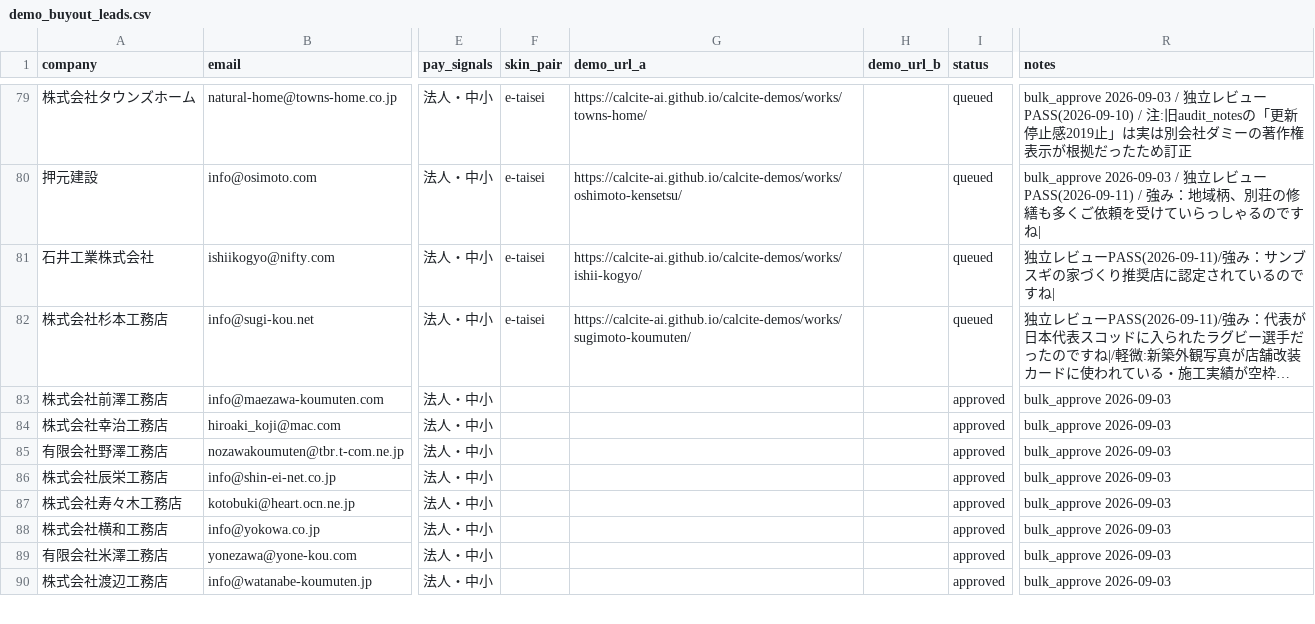
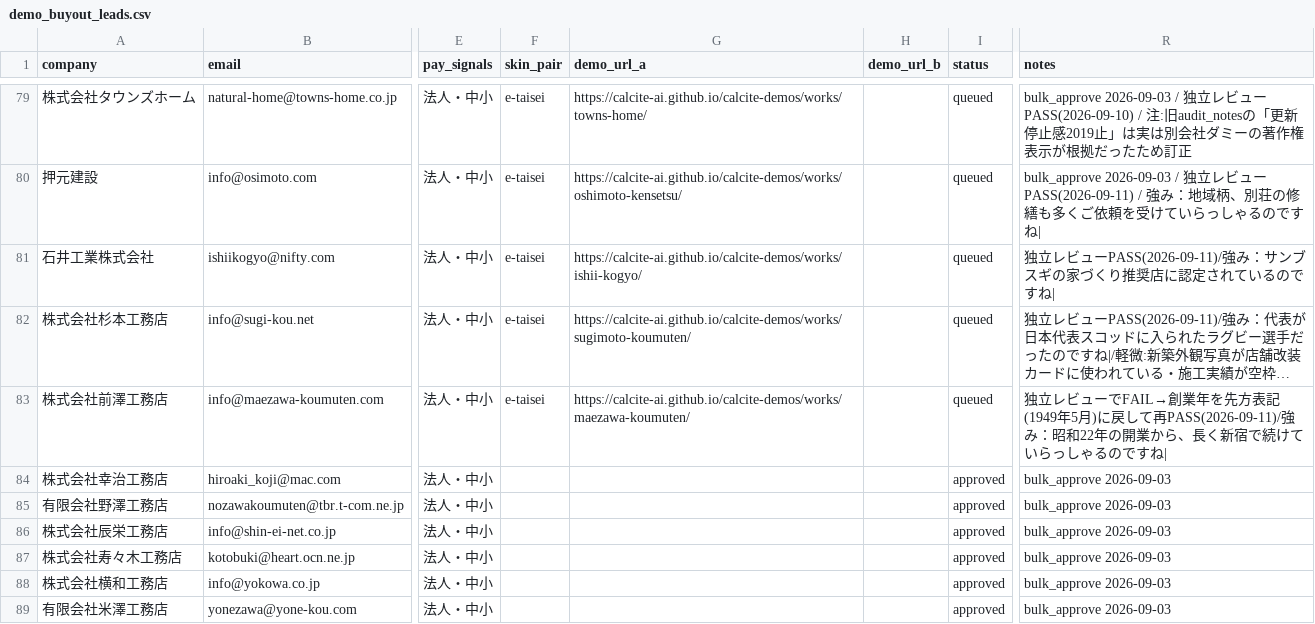
Before and after one commit to calcite-ai/calcite-demos, a CSV file: buyout-ops/demo_buyout_leads.csv, drawn as a sheet; only a part is shown, gaps mark what is left out; the shorter side is filled out with more unchanged rows; long unchanged cells end in …; the diff names each change by its address in the sheet, - before the commit and + after, or states it on an @@ line.

```diff
--- a/buyout-ops/demo_buyout_leads.csv
+++ b/buyout-ops/demo_buyout_leads.csv
-F83 (skin_pair): (empty)
+F83 (skin_pair): e-taisei
-G83 (demo_url_a): (empty)
+G83 (demo_url_a): https://calcite-ai.github.io/calcite-demos/works/maezawa-koumuten/
-I83 (status): approved
+I83 (status): queued
-R83 (notes): bulk_approve 2026-09-03
+R83 (notes): 独立レビューでFAIL→創業年を先方表記(1949年5月)に戻して再PASS(2026-09-11)/強み：昭和22年の開業から、長く新宿で続けていらっしゃるのですね|
```
Also changed, not shown: 1 other file.
